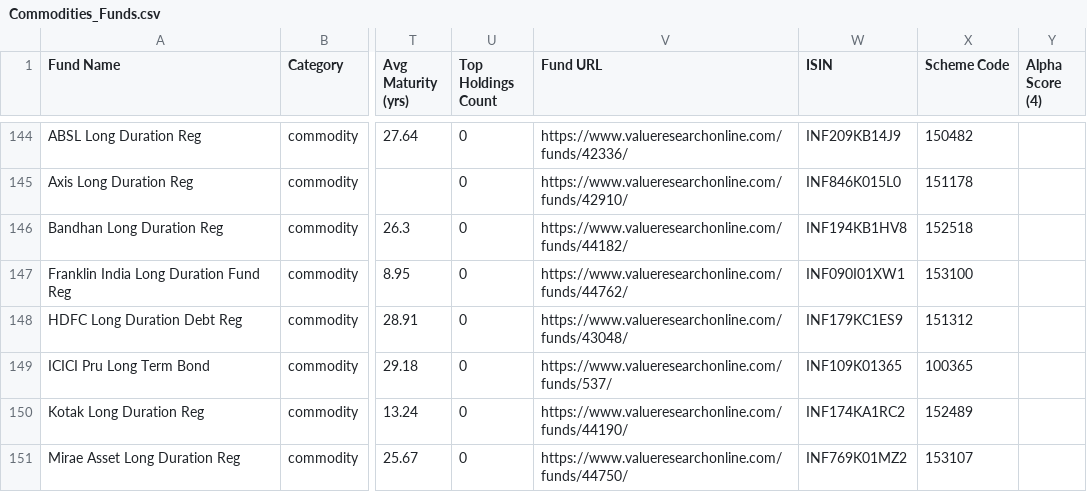
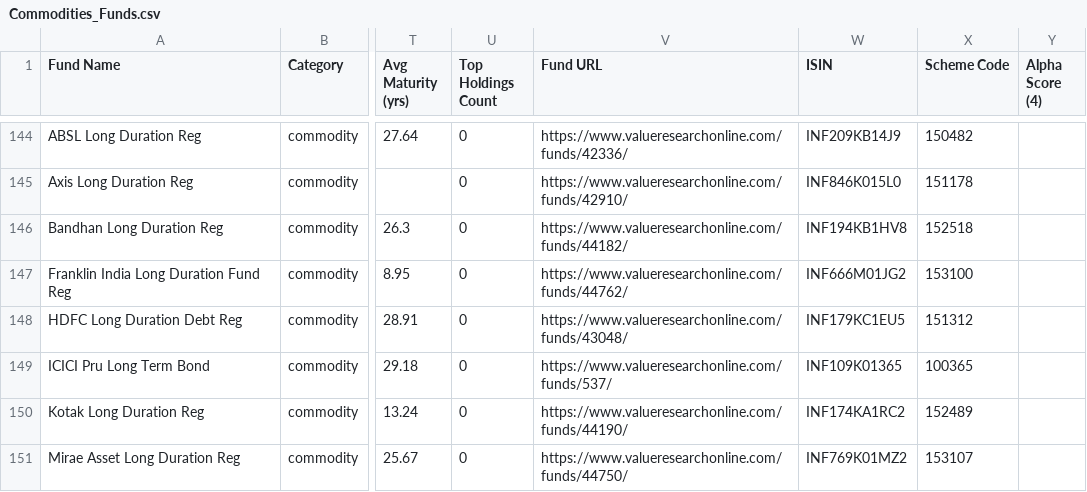
Before and after one commit to ayushpant007/casanalyser.com-testing-, a CSV file: Scoring/Commodities_Funds.csv, drawn as a sheet; only a part is shown, gaps mark what is left out; the diff covers the shown part only; the diff names each change by its address in the sheet, - before the commit and + after, or states it on an @@ line.

```diff
--- a/Scoring/Commodities_Funds.csv
+++ b/Scoring/Commodities_Funds.csv
-W147 (ISIN): INF090I01XW1
+W147 (ISIN): INF666M01JG2
-W148 (ISIN): INF179KC1ES9
+W148 (ISIN): INF179KC1EU5
```
Also changed, not shown: 20 edited cells elsewhere in this file, Scoring/Debt_Funds.csv, Scoring/Equity_Funds.csv, 1 other file.
